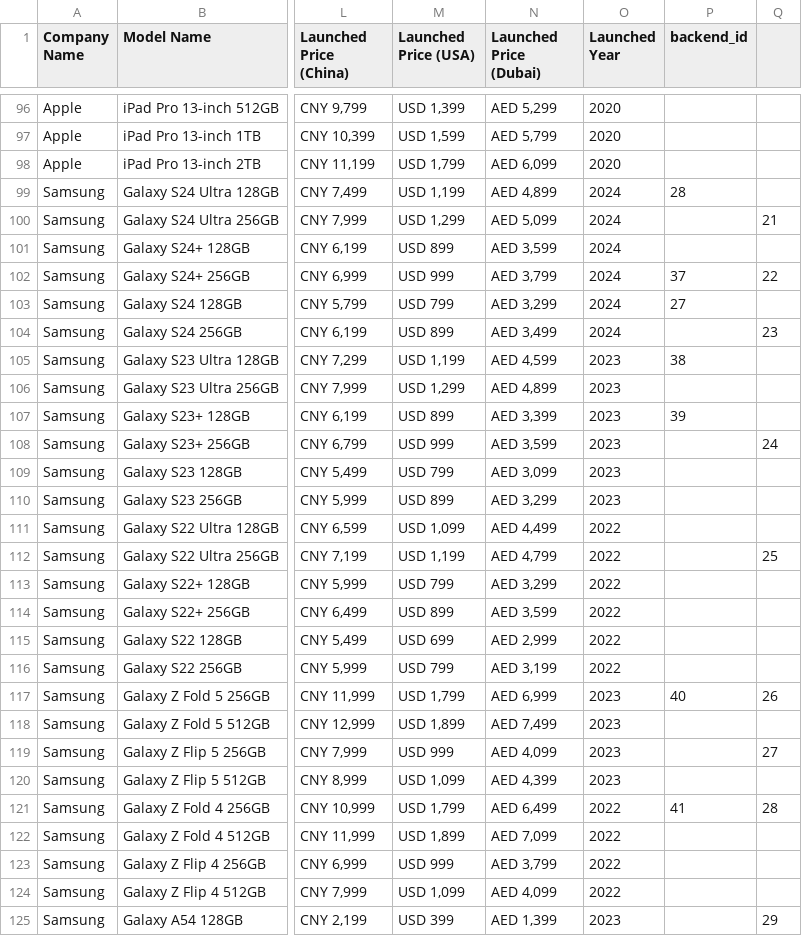
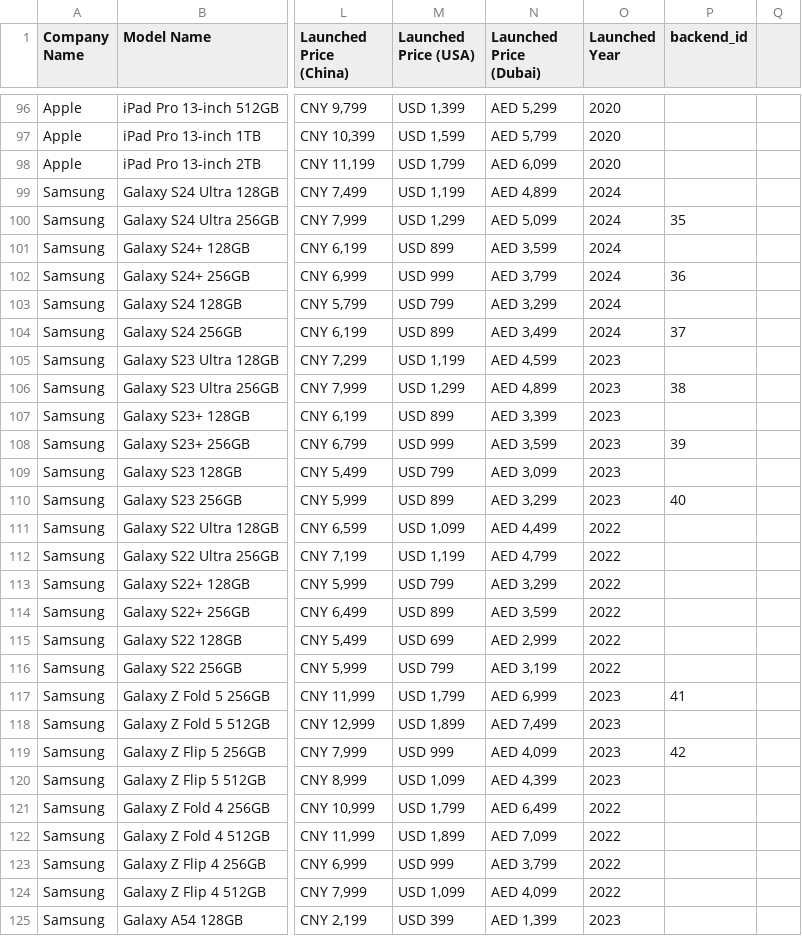
Before and after one commit to Taun0813/ChatBot, a CSV file: Mobiles Dataset (2025).csv, drawn as a sheet; only a part is shown, gaps mark what is left out; the diff covers the shown part only; the diff names each change by its address in the sheet, - before the commit and + after, or states it on an @@ line.

```diff
--- a/Mobiles Dataset (2025).csv
+++ b/Mobiles Dataset (2025).csv
-P99 (backend_id): 28
+P99 (backend_id): (empty)
-P100 (backend_id): (empty)
+P100 (backend_id): 35
-Q100: 21
+Q100: (empty)
-P102 (backend_id): 37
+P102 (backend_id): 36
-Q102: 22
+Q102: (empty)
-P103 (backend_id): 27
+P103 (backend_id): (empty)
-P104 (backend_id): (empty)
+P104 (backend_id): 37
-Q104: 23
+Q104: (empty)
-P105 (backend_id): 38
+P105 (backend_id): (empty)
-P106 (backend_id): (empty)
+P106 (backend_id): 38
-P107 (backend_id): 39
+P107 (backend_id): (empty)
-P108 (backend_id): (empty)
+P108 (backend_id): 39
-Q108: 24
+Q108: (empty)
-P110 (backend_id): (empty)
+P110 (backend_id): 40
-Q112: 25
+Q112: (empty)
-P117 (backend_id): 40
+P117 (backend_id): 41
-Q117: 26
+Q117: (empty)
-P119 (backend_id): (empty)
+P119 (backend_id): 42
-Q119: 27
+Q119: (empty)
-P121 (backend_id): 41
+P121 (backend_id): (empty)
-Q121: 28
+Q121: (empty)
-Q125: 29
+Q125: (empty)
```
Also changed, not shown: 61 edited cells elsewhere in this file, 18 other files.
